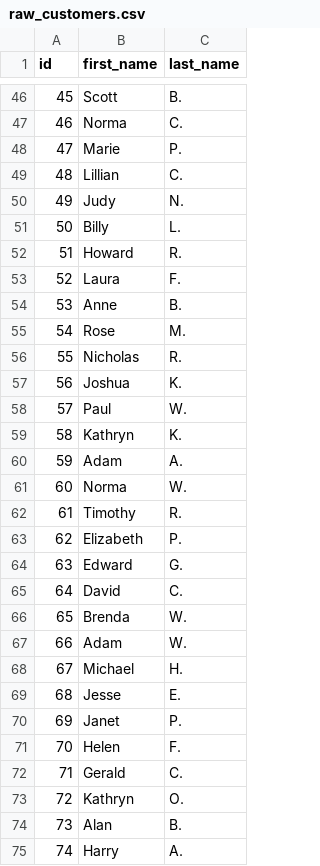
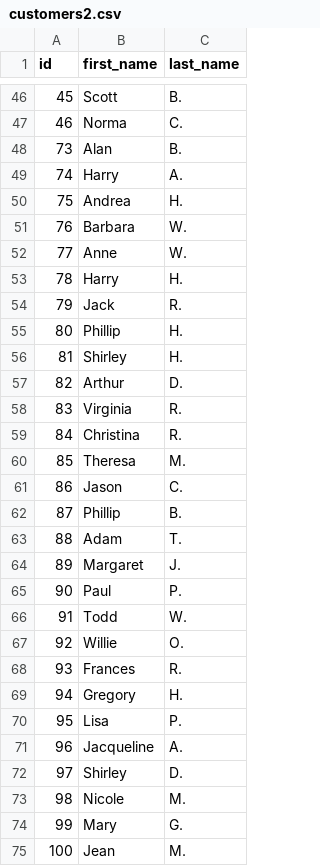
Before and after one commit to CODZR/full-stack-repo, a CSV file: dbt_project/seeds/customers2.csv (was dbt_project/seeds/raw_customers.csv), drawn as a sheet; only a part is shown, gaps mark what is left out; the shorter side is filled out with more unchanged rows.

Commit message:
init project

```diff
--- a/dbt_project/seeds/raw_customers.csv
+++ b/dbt_project/seeds/customers2.csv
@@ -47,28 +47,2 @@ id,first_name,last_name
 46,Norma,C.
-47,Marie,P.
-48,Lillian,C.
-49,Judy,N.
-50,Billy,L.
-51,Howard,R.
-52,Laura,F.
-53,Anne,B.
-54,Rose,M.
-55,Nicholas,R.
-56,Joshua,K.
-57,Paul,W.
-58,Kathryn,K.
-59,Adam,A.
-60,Norma,W.
-61,Timothy,R.
-62,Elizabeth,P.
-63,Edward,G.
-64,David,C.
-65,Brenda,W.
-66,Adam,W.
-67,Michael,H.
-68,Jesse,E.
-69,Janet,P.
-70,Helen,F.
-71,Gerald,C.
-72,Kathryn,O.
 73,Alan,B.
```
Also changed, not shown: 23 other files.
